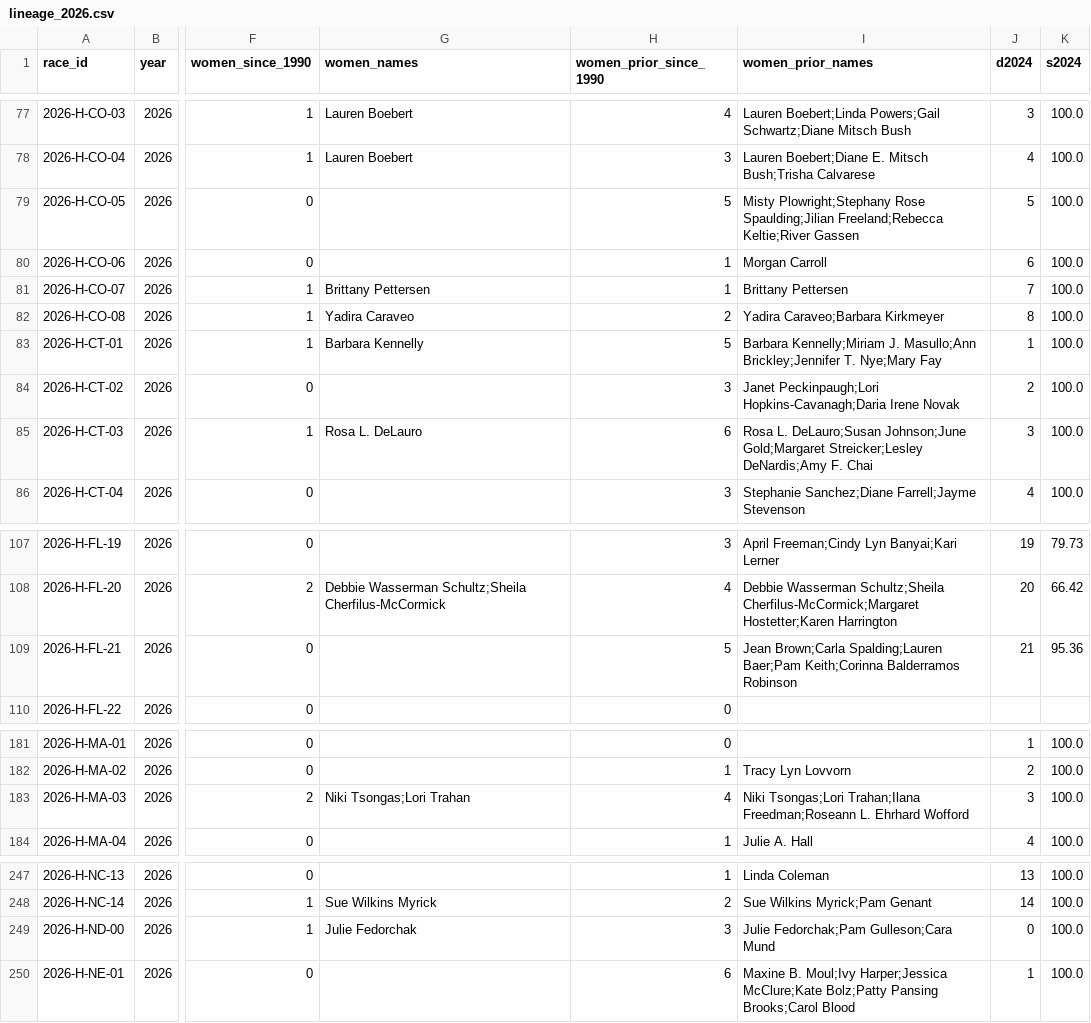
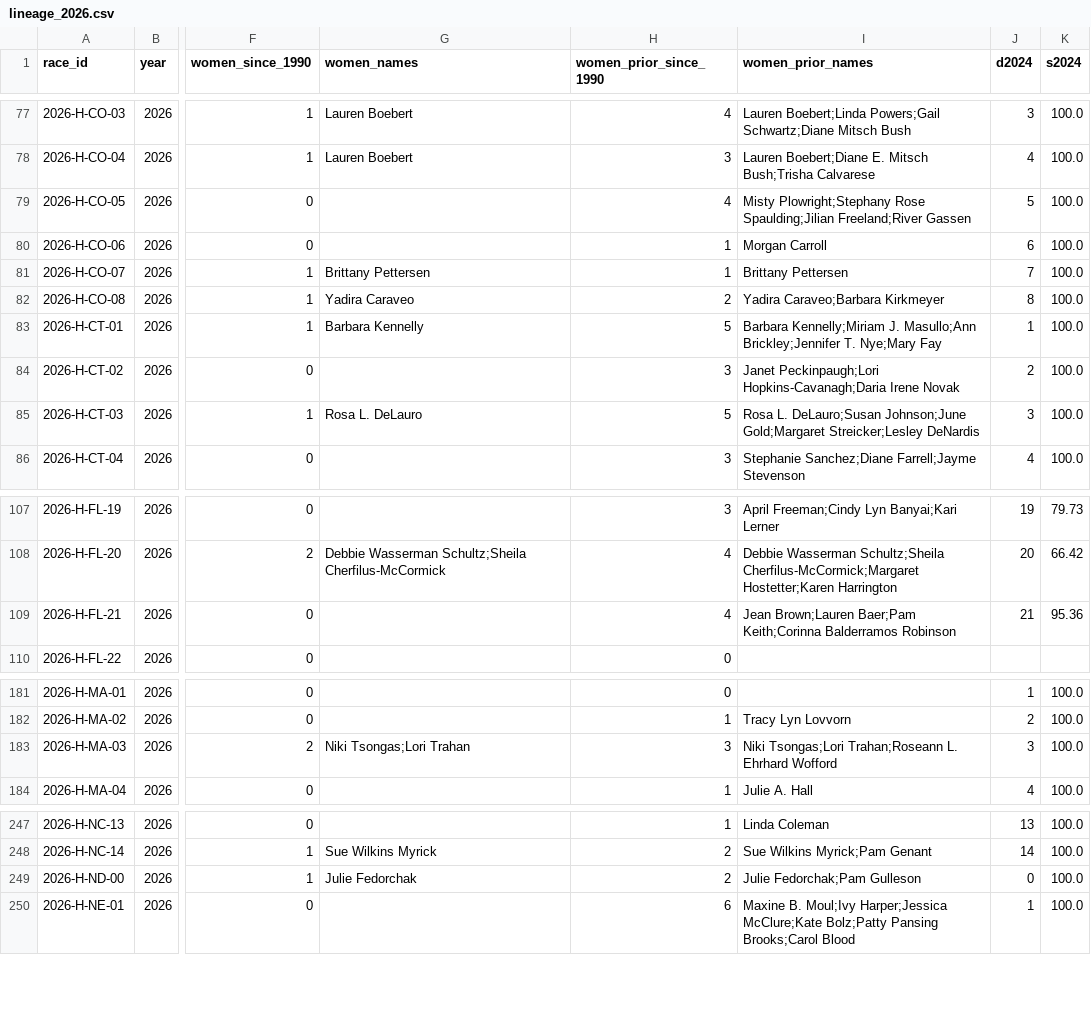
Before and after one commit to jongkonlee/US_female_candidates, a CSV file: docs/data/lineage/lineage_2026.csv, drawn as a sheet; only a part is shown, gaps mark what is left out; the diff covers the shown part only; the diff names each change by its address in the sheet, - before the commit and + after, or states it on an @@ line.

```diff
--- a/docs/data/lineage/lineage_2026.csv
+++ b/docs/data/lineage/lineage_2026.csv
-H79 (women_prior_since_1990): 5
+H79 (women_prior_since_1990): 4
-I79 (women_prior_names): …Rose Spaulding;Jilian Freeland;Rebecca Keltie;River Gassen
+I79 (women_prior_names): …Rose Spaulding;Jilian Freeland;River Gassen
-H85 (women_prior_since_1990): 6
+H85 (women_prior_since_1990): 5
-I85 (women_prior_names): …Gold;Margaret Streicker;Lesley DeNardis;Amy F. Chai
+I85 (women_prior_names): …Gold;Margaret Streicker;Lesley DeNardis
-H109 (women_prior_since_1990): 5
+H109 (women_prior_since_1990): 4
-I109 (women_prior_names): Jean Brown;Carla Spalding;Lauren Baer;Pam Keith;Corinna…
+I109 (women_prior_names): Jean Brown;Lauren Baer;Pam Keith;Corinna…
-H183 (women_prior_since_1990): 4
+H183 (women_prior_since_1990): 3
-I183 (women_prior_names): Niki Tsongas;Lori Trahan;Ilana Freedman;Roseann L. Ehrhard…
+I183 (women_prior_names): Niki Tsongas;Lori Trahan;Roseann L. Ehrhard…
-H249 (women_prior_since_1990): 3
+H249 (women_prior_since_1990): 2
-I249 (women_prior_names): Julie Fedorchak;Pam Gulleson;Cara Mund
+I249 (women_prior_names): Julie Fedorchak;Pam Gulleson
```
Also changed, not shown: 6 edited cells elsewhere in this file, docs/data/codebook.csv, 25 other files.
